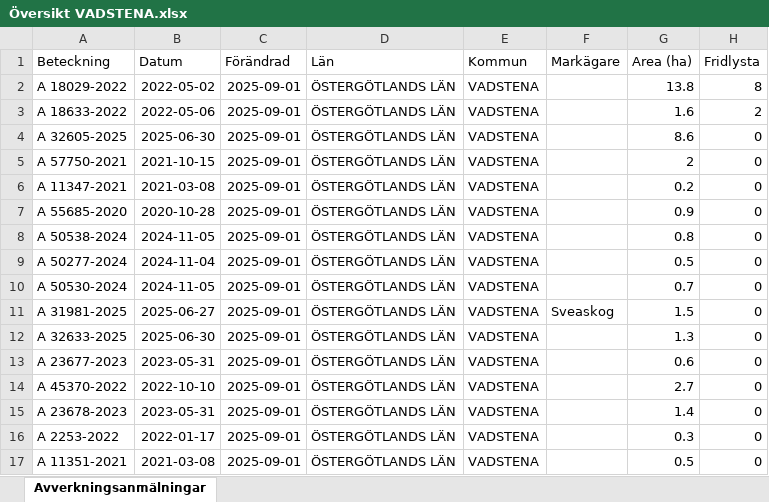
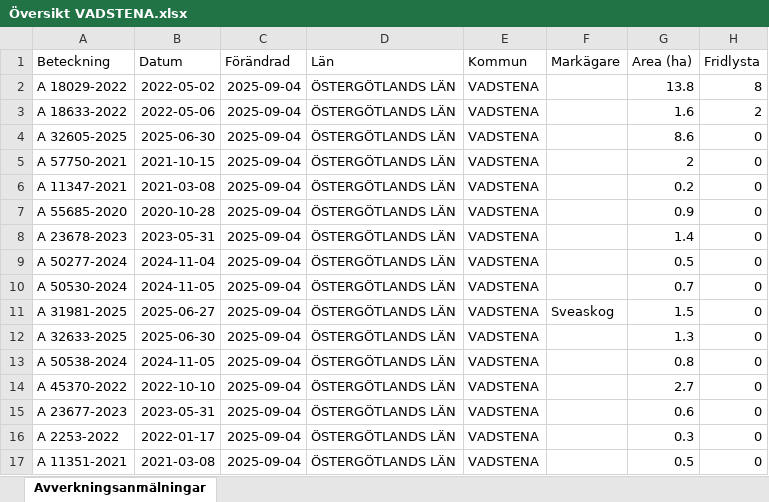
Before and after one commit to klasma/Logging_0584, an Excel workbook: Översikt VADSTENA.xlsx, sheet Avverkningsanmälningar, drawn as a sheet; only a part is shown; values as stored, in another font and other column widths than the file's, no borders; the diff names each change by its address in the sheet, - before the commit and + after, or states it on an @@ line.

```diff
--- a/Översikt VADSTENA.xlsx (sheet Avverkningsanmälningar)
+++ b/Översikt VADSTENA.xlsx (sheet Avverkningsanmälningar)
-C2:C17 (Förändrad): 2025-09-01
+C2:C17 (Förändrad): 2025-09-04
-A8 (Beteckning): A 50538-2024
+A8 (Beteckning): A 23678-2023
-B8 (Datum): 2024-11-05
+B8 (Datum): 2023-05-31
-G8 (Area (ha)): 0.8
+G8 (Area (ha)): 1.4
-A13 (Beteckning): A 23677-2023
+A13 (Beteckning): A 50538-2024
-B13 (Datum): 2023-05-31
+B13 (Datum): 2024-11-05
-G13 (Area (ha)): 0.6
+G13 (Area (ha)): 0.8
-A15 (Beteckning): A 23678-2023
+A15 (Beteckning): A 23677-2023
-G15 (Area (ha)): 1.4
+G15 (Area (ha)): 0.6
```
Also changed, not shown: artfynd/A 18029-2022 artfynd.xlsx, artfynd/A 18633-2022 artfynd.xlsx, 16 other files.
